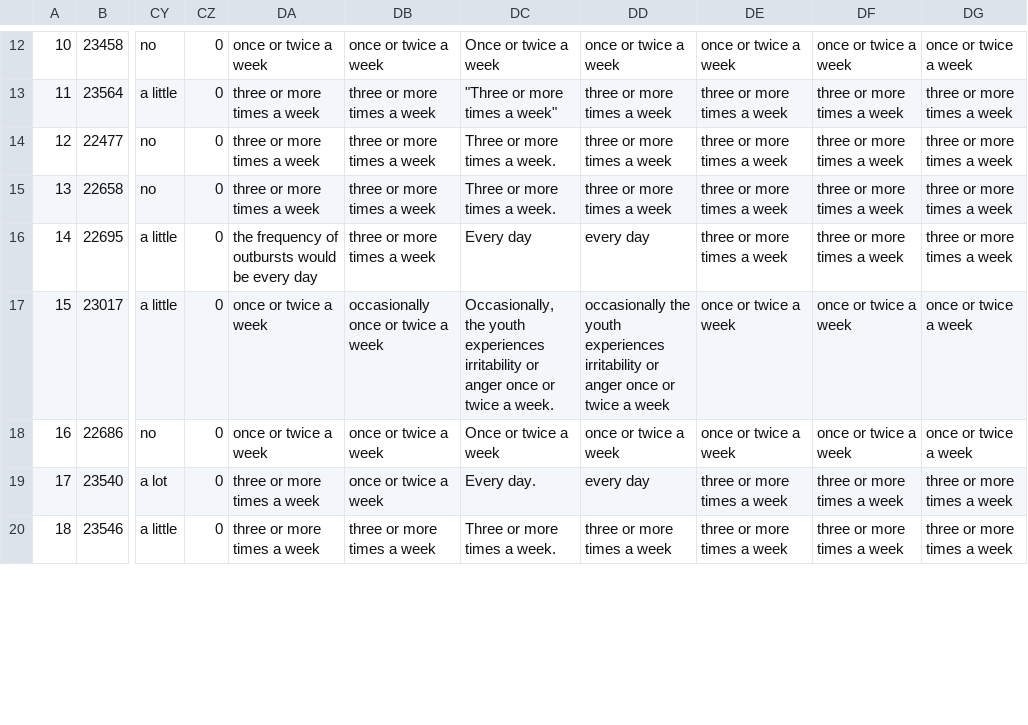
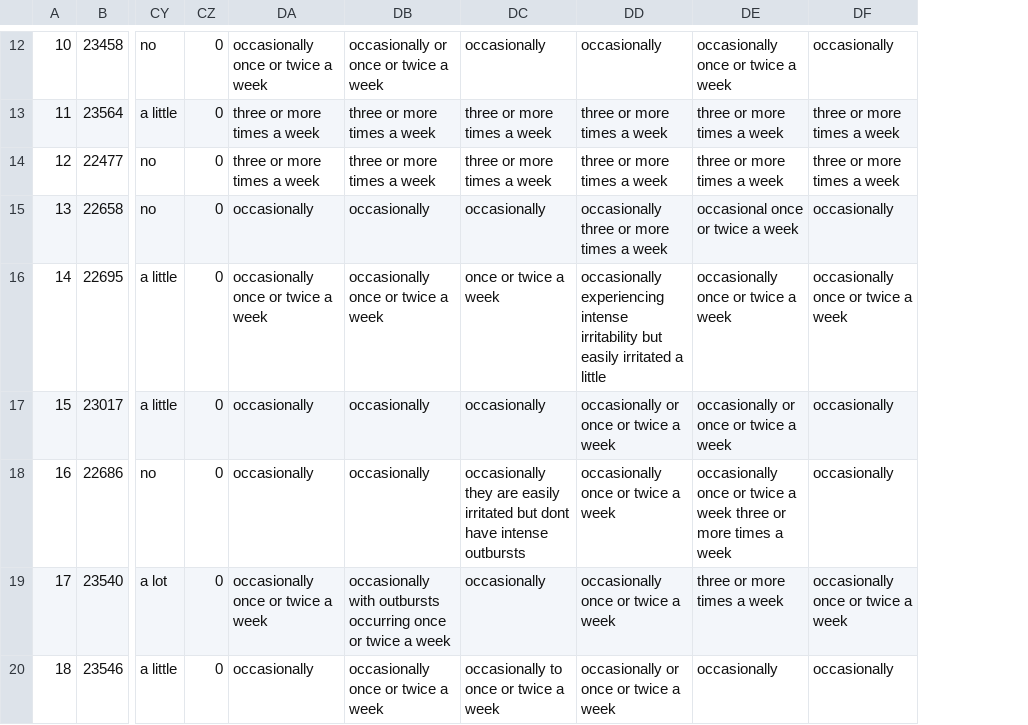
Before and after one commit to Jdecker24/Capstone2023, a CSV file: openai_traindata_OutburstsDMDD5.csv, drawn as a sheet; only a part is shown, gaps mark what is left out; removed rows and columns are numbered as before the commit, all else as after; the diff covers the shown part only; the diff names each change by its address in the sheet, - before the commit and + after, or states it on an @@ line.

```diff
--- a/openai_traindata_OutburstsDMDD5.csv
+++ b/openai_traindata_OutburstsDMDD5.csv
-column DC, rows 12-20: Once or twice a week | "Three or more times a week" | Three or more times a week. | Three or more times a week. | Every day | Occasionally, the youth experiences irritability or anger once or twice a week. | Once or twice a week | Every day. | Three or more times a week.
+column DC, rows 12-20: occasionally | three or more times a week | three or more times a week | occasionally | once or twice a week | occasionally | occasionally they are easily irritated but dont have intense outbursts | occasionally | occasionally to once or twice a week
-column DG, rows 12-20: once or twice a week | three or more times a week | three or more times a week | three or more times a week | three or more times a week | once or twice a week | once or twice a week | three or more times a week | three or more times a week
-DA12: once or twice a week
+DA12: occasionally once or twice a week
-DB12: once or twice a week
+DB12: occasionally or once or twice a week
-DD12: once or twice a week
+DD12: occasionally
-DE12: once or twice a week
+DE12: occasionally once or twice a week
-DF12: once or twice a week
+DF12: occasionally
-DA15: three or more times a week
+DA15: occasionally
-DB15: three or more times a week
+DB15: occasionally
-DD15: three or more times a week
+DD15: occasionally three or more times a week
-DE15: three or more times a week
+DE15: occasional once or twice a week
-DF15: three or more times a week
+DF15: occasionally
-DA16: the frequency of outbursts would be every day
+DA16: occasionally once or twice a week
-DB16: three or more times a week
+DB16: occasionally once or twice a week
-DD16: every day
+DD16: occasionally experiencing intense irritability but easily irritated a little
-DE16: three or more times a week
+DE16: occasionally once or twice a week
-DF16: three or more times a week
+DF16: occasionally once or twice a week
-DA17:DA18: once or twice a week
+DA17:DA18: occasionally
-DB17: occasionally once or twice a week
+DB17: occasionally
-DD17: occasionally the youth experiences irritability or anger once or…
+DD17: occasionally or once or…
-DE17: once or twice a week
+DE17: occasionally or once or twice a week
-DF17:DF18: once or twice a week
+DF17:DF18: occasionally
-DB18: once or twice a week
+DB18: occasionally
-DD18: once or twice a week
+DD18: occasionally once or twice a week
-DE18: once or twice a week
+DE18: occasionally once or twice a week three or more times a week
-DA19: three or more times a week
+DA19: occasionally once or twice a week
-DB19: once or twice a week
+DB19: occasionally with outbursts occurring once or twice a week
-DD19: every day
+DD19: occasionally once or twice a week
-DF19: three or more times a week
+DF19: occasionally once or twice a week
-DA20: three or more times a week
+DA20: occasionally
-DB20: three or more times a week
+DB20: occasionally once or twice a week
-DD20: three or more times a week
+DD20: occasionally or once or twice a week
-DE20: three or more times a week
+DE20: occasionally
-DF20: three or more times a week
+DF20: occasionally
```
Also changed, not shown: 65 edited cells elsewhere in this file.
